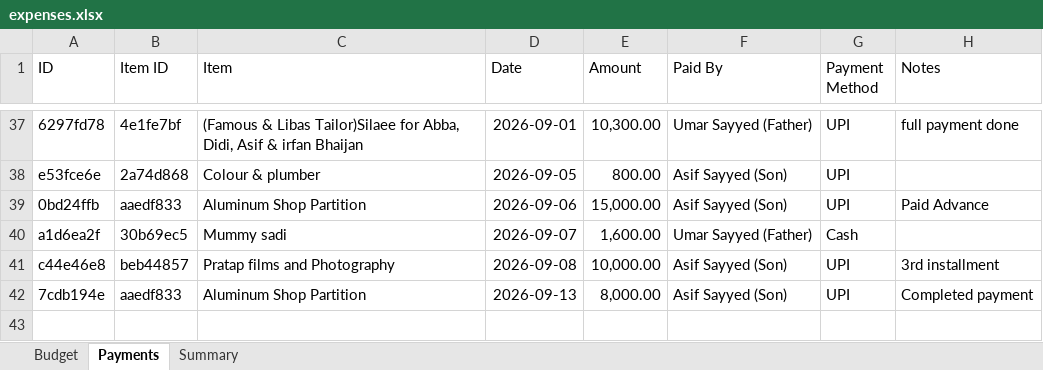
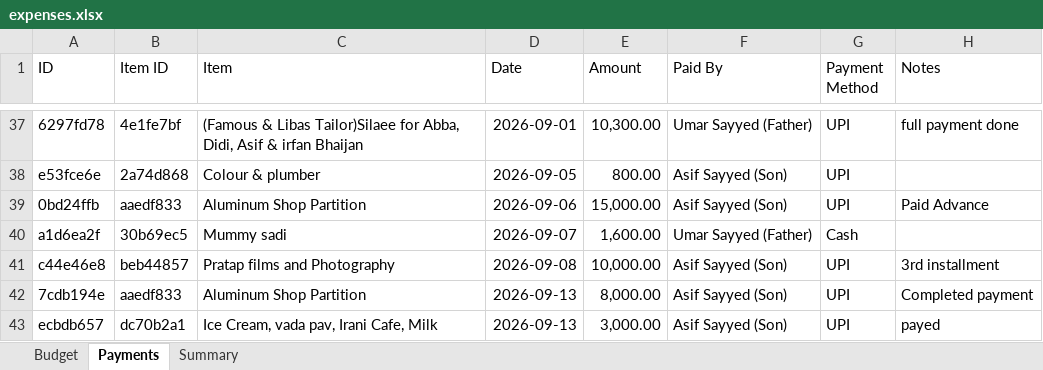
Before and after one commit to Asif-Nice/poc-track-expenses, an Excel workbook: data/expenses.xlsx, sheet Payments, drawn as a sheet; only a part is shown, gaps mark what is left out; values as stored, in another font and other column widths than the file's, no borders; the diff names each change by its address in the sheet, - before the commit and + after, or states it on an @@ line.

Commit message:
Record payment: ₹3,000.00 by Asif Sayyed (Son) for Ice Cream, vada pav, Irani Cafe, Milk

```diff
--- a/data/expenses.xlsx (sheet Payments)
+++ b/data/expenses.xlsx (sheet Payments)
+row 43: ecbdb657 | dc70b2a1 | Ice Cream, vada pav, Irani Cafe, Milk | 2026-09-13 | 3,000.00 | Asif Sayyed (Son) | UPI | payed
```
Also changed, not shown: sheet Summary.
